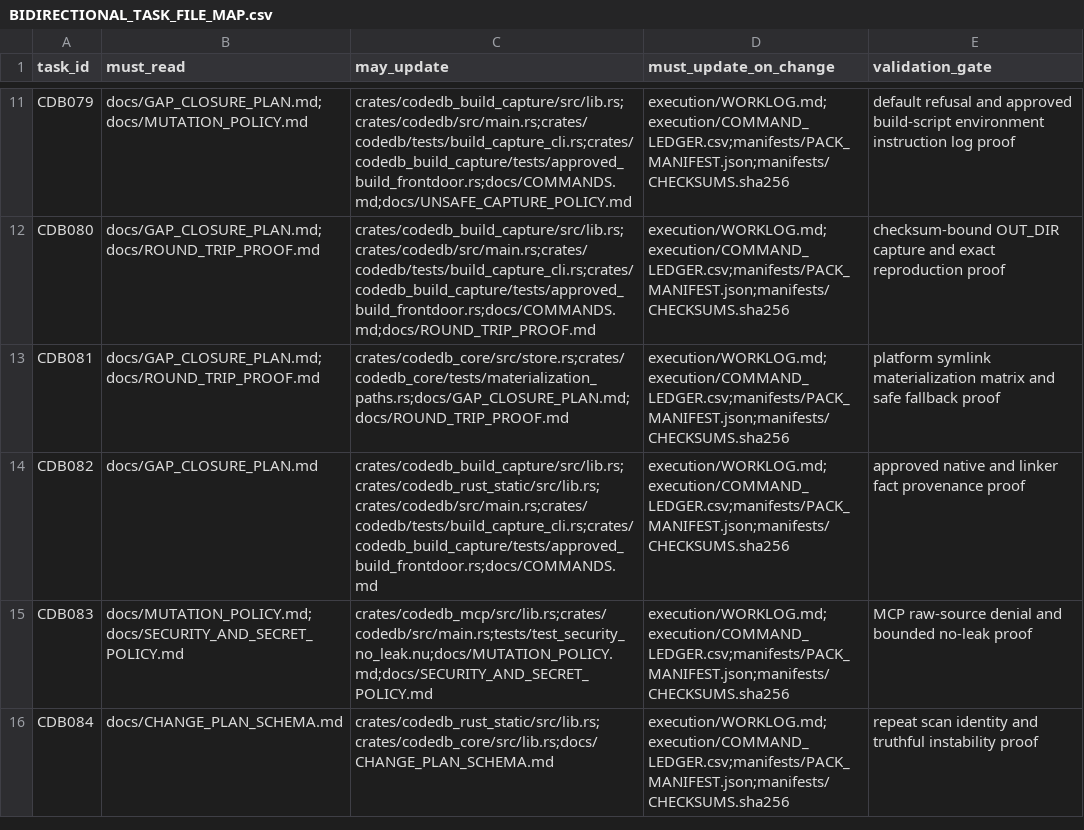
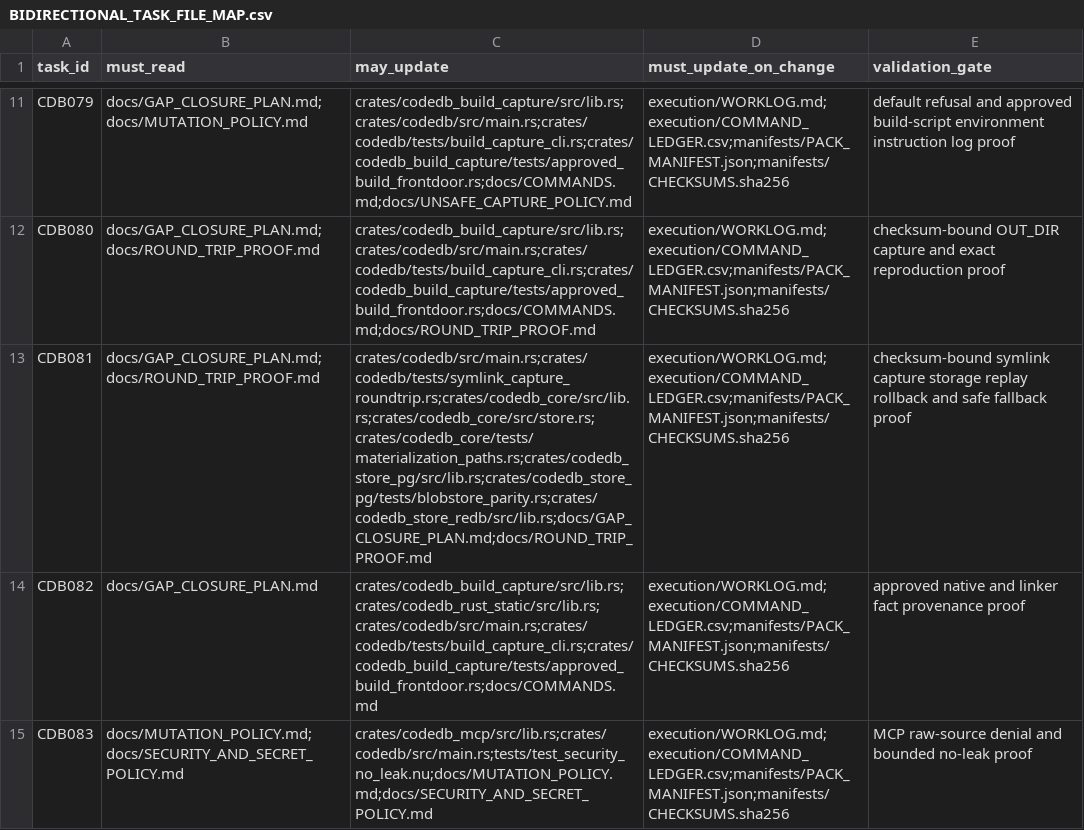
Before and after one commit to FlexNetOS/nu_plugin, a CSV file: execution/BIDIRECTIONAL_TASK_FILE_MAP.csv, drawn as a sheet; only a part is shown, gaps mark what is left out; the shorter side is filled out with more unchanged rows.

Commit message:
feat(codedb): close proof and source replay gaps

```diff
--- a/execution/BIDIRECTIONAL_TASK_FILE_MAP.csv
+++ b/execution/BIDIRECTIONAL_TASK_FILE_MAP.csv
@@ -12,3 +12,3 @@ CDB079,docs/GAP_CLOSURE_PLAN.md;docs/MUTATION_POLICY.md,crates/codedb_build_capt
 CDB080,docs/GAP_CLOSURE_PLAN.md;docs/ROUND_TRIP_PROOF.md,crates/codedb_build_capture/src/lib.rs;crates/codedb/src/main.rs;crates/codedb/tests/build_capture_cli.rs;crates/codedb_build_capture/tests/approved_build_frontdoor.rs;docs/COMMANDS.md;docs/ROUND_TRIP_PROOF.md,execution/WORKLOG.md;execution/COMMAND_LEDGER.csv;manifests/PACK_MANIFEST.json;manifests/CHECKSUMS.sha256,checksum-bound OUT_DIR capture and exact reproduction proof
-CDB081,docs/GAP_CLOSURE_PLAN.md;docs/ROUND_TRIP_PROOF.md,crates/codedb_core/src/store.rs;crates/codedb_core/tests/materialization_paths.rs;docs/GAP_CLOSURE_PLAN.md;docs/ROUND_TRIP_PROOF.md,execution/WORKLOG.md;execution/COMMAND_LEDGER.csv;manifests/PACK_MANIFEST.json;manifests/CHECKSUMS.sha256,platform symlink materialization matrix and safe fallback proof
+CDB081,docs/GAP_CLOSURE_PLAN.md;docs/ROUND_TRIP_PROOF.md,crates/codedb/src/main.rs;crates/codedb/tests/symlink_capture_roundtrip.rs;crates/codedb_core/src/lib.rs;crates/codedb_core/src/store.rs;crates/codedb_core/tests/materialization_paths.rs;crates/codedb_store_pg/src/lib.rs;crates/codedb_store_pg/tests/blobstore_parity.rs;crates/codedb_store_redb/src/lib.rs;docs/GAP_CLOSURE_PLAN.md;docs/ROUND_TRIP_PROOF.md,execution/WORKLOG.md;execution/COMMAND_LEDGER.csv;manifests/PACK_MANIFEST.json;manifests/CHECKSUMS.sha256,checksum-bound symlink capture storage replay rollback and safe fallback proof
 CDB082,docs/GAP_CLOSURE_PLAN.md,crates/codedb_build_capture/src/lib.rs;crates/codedb_rust_static/src/lib.rs;crates/codedb/src/main.rs;crates/codedb/tests/build_capture_cli.rs;crates/codedb_build_capture/tests/approved_build_frontdoor.rs;docs/COMMANDS.md,execution/WORKLOG.md;execution/COMMAND_LEDGER.csv;manifests/PACK_MANIFEST.json;manifests/CHECKSUMS.sha256,approved native and linker fact provenance proof
```
Also changed, not shown: execution/COMMAND_LEDGER.csv, 42 other files.
